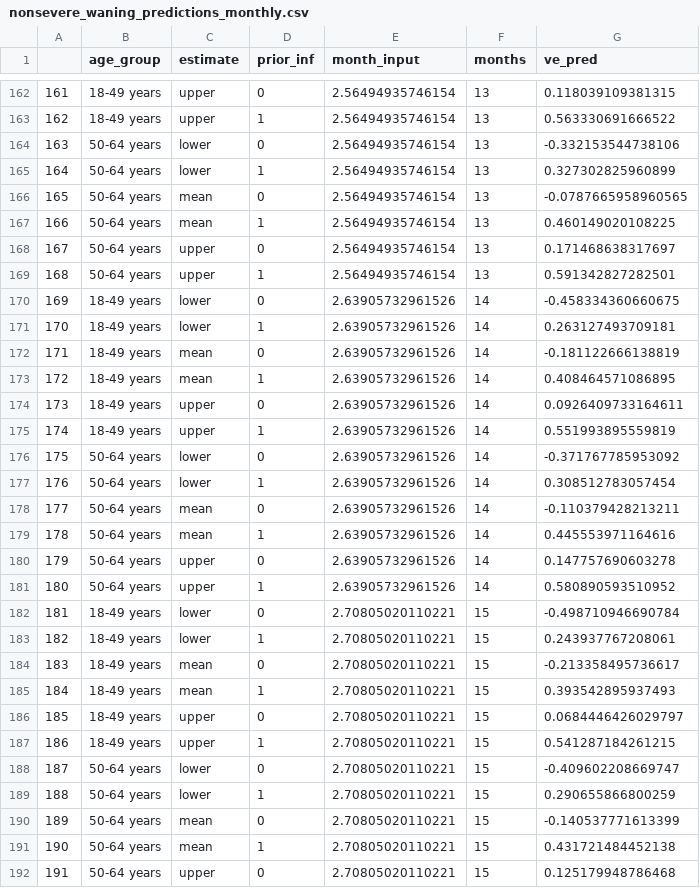
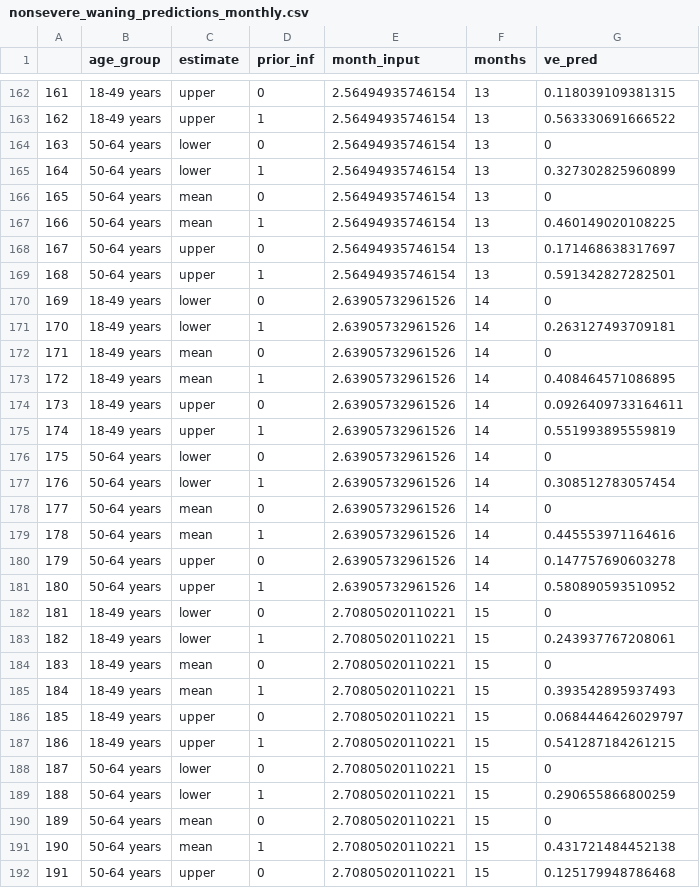
Before and after one commit to hailey-park/booster-timing, a CSV file: results/waning-predictions/optimistic-waning/nonsevere_waning_predictions_monthly.csv, drawn as a sheet; only a part is shown, gaps mark what is left out; the diff covers the shown part only.

```diff
--- a/results/waning-predictions/optimistic-waning/nonsevere_waning_predictions_monthly.csv
+++ b/results/waning-predictions/optimistic-waning/nonsevere_waning_predictions_monthly.csv
@@ -163,5 +163,5 @@
 "162","18-49 years","upper",1,2.56494935746154,13,0.563330691666522
-"163","50-64 years","lower",0,2.56494935746154,13,-0.332153544738106
+"163","50-64 years","lower",0,2.56494935746154,13,0
 "164","50-64 years","lower",1,2.56494935746154,13,0.327302825960899
-"165","50-64 years","mean",0,2.56494935746154,13,-0.0787665958960565
+"165","50-64 years","mean",0,2.56494935746154,13,0
 "166","50-64 years","mean",1,2.56494935746154,13,0.460149020108225
@@ -169,5 +169,5 @@
 "168","50-64 years","upper",1,2.56494935746154,13,0.591342827282501
-"169","18-49 years","lower",0,2.63905732961526,14,-0.458334360660675
+"169","18-49 years","lower",0,2.63905732961526,14,0
 "170","18-49 years","lower",1,2.63905732961526,14,0.263127493709181
-"171","18-49 years","mean",0,2.63905732961526,14,-0.181122666138819
+"171","18-49 years","mean",0,2.63905732961526,14,0
 "172","18-49 years","mean",1,2.63905732961526,14,0.408464571086895
@@ -175,5 +175,5 @@
 "174","18-49 years","upper",1,2.63905732961526,14,0.551993895559819
-"175","50-64 years","lower",0,2.63905732961526,14,-0.371767785953092
+"175","50-64 years","lower",0,2.63905732961526,14,0
 "176","50-64 years","lower",1,2.63905732961526,14,0.308512783057454
-"177","50-64 years","mean",0,2.63905732961526,14,-0.110379428213211
+"177","50-64 years","mean",0,2.63905732961526,14,0
 "178","50-64 years","mean",1,2.63905732961526,14,0.445553971164616
@@ -181,5 +181,5 @@
 "180","50-64 years","upper",1,2.63905732961526,14,0.580890593510952
-"181","18-49 years","lower",0,2.70805020110221,15,-0.498710946690784
+"181","18-49 years","lower",0,2.70805020110221,15,0
 "182","18-49 years","lower",1,2.70805020110221,15,0.243937767208061
-"183","18-49 years","mean",0,2.70805020110221,15,-0.213358495736617
+"183","18-49 years","mean",0,2.70805020110221,15,0
 "184","18-49 years","mean",1,2.70805020110221,15,0.393542895937493
@@ -187,5 +187,5 @@
 "186","18-49 years","upper",1,2.70805020110221,15,0.541287184261215
-"187","50-64 years","lower",0,2.70805020110221,15,-0.409602208669747
+"187","50-64 years","lower",0,2.70805020110221,15,0
 "188","50-64 years","lower",1,2.70805020110221,15,0.290655866800259
-"189","50-64 years","mean",0,2.70805020110221,15,-0.140537771613399
+"189","50-64 years","mean",0,2.70805020110221,15,0
 "190","50-64 years","mean",1,2.70805020110221,15,0.431721484452138
```
Also changed, not shown: 105 edited cells elsewhere in this file, results/waning-predictions/optimistic-waning/nonsevere_waning_predictions_monthly_immunoMild.csv, results/waning-predictions/optimistic-waning/nonsevere_waning_predictions_monthly_immunoSevere.csv, 1 other file.
